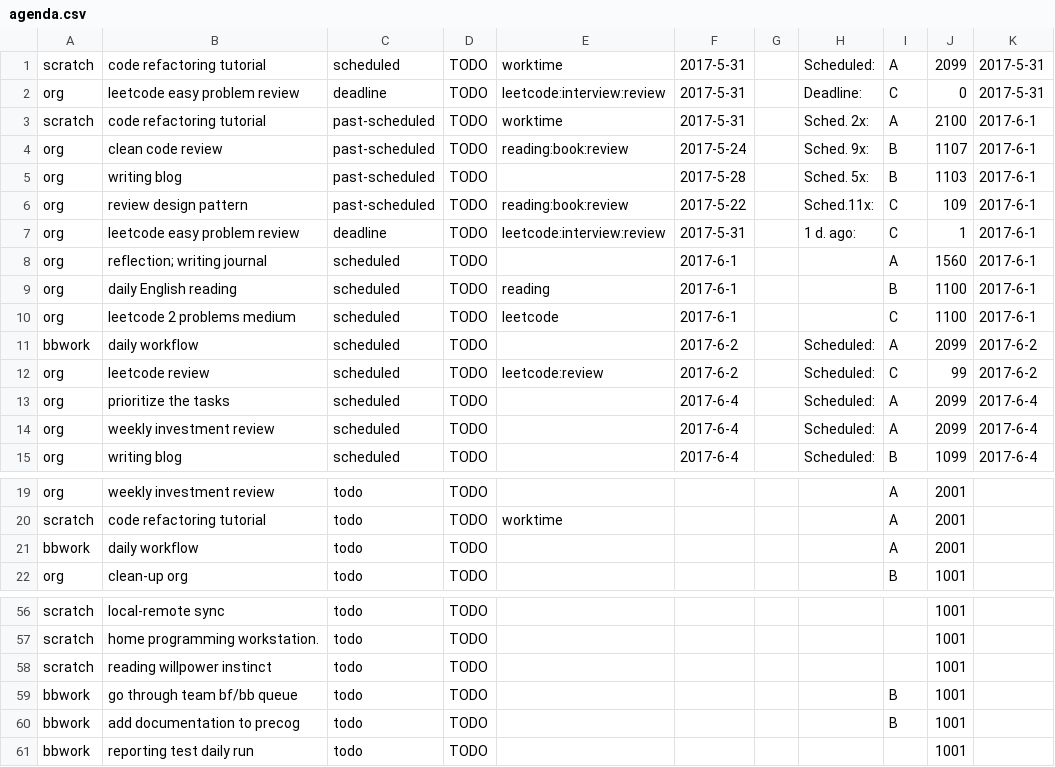
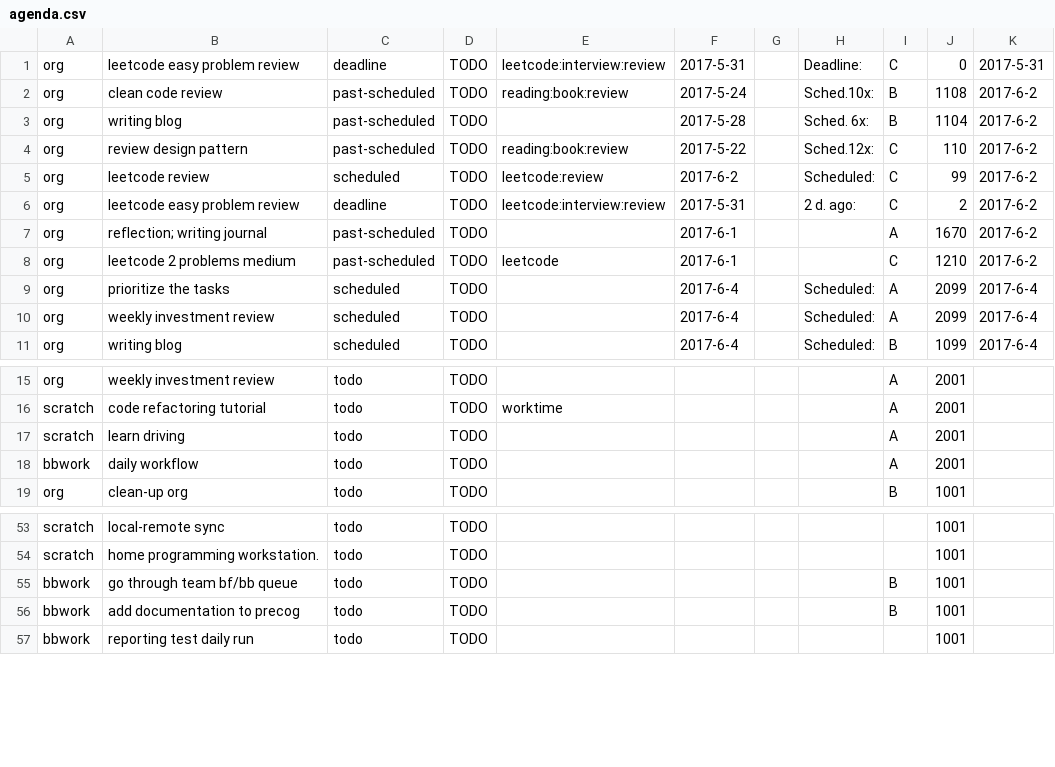
Before and after one commit to ggppwx/note, a CSV file: csv/agenda.csv, drawn as a sheet; only a part is shown, gaps mark what is left out.

Commit message:
force push file csv/*

```diff
--- a/csv/agenda.csv
+++ b/csv/agenda.csv
@@ -1,13 +1,9 @@
-scratch,code refactoring tutorial,scheduled,TODO,worktime,2017-5-31,,Scheduled:,A,2099,2017-5-31
 org,leetcode easy problem review,deadline,TODO,leetcode:interview:review,2017-5-31,,Deadline:,C,0,2017-5-31
-scratch,code refactoring tutorial,past-scheduled,TODO,worktime,2017-5-31,,Sched. 2x:,A,2100,2017-6-1
-org,clean code review,past-scheduled,TODO,reading:book:review,2017-5-24,,Sched. 9x:,B,1107,2017-6-1
-org,writing blog,past-scheduled,TODO,,2017-5-28,,Sched. 5x:,B,1103,2017-6-1
-org,review design pattern,past-scheduled,TODO,reading:book:review,2017-5-22,,Sched.11x:,C,109,2017-6-1
-org,leetcode easy problem review,deadline,TODO,leetcode:interview:review,2017-5-31,,1 d. ago:,C,1,2017-6-1
-org,reflection; writing journal,scheduled,TODO,,2017-6-1,,,A,1560,2017-6-1
-org,daily English reading,scheduled,TODO,reading,2017-6-1,,,B,1100,2017-6-1
-org,leetcode 2 problems medium,scheduled,TODO,leetcode,2017-6-1,,,C,1100,2017-6-1
-bbwork,daily workflow,scheduled,TODO,,2017-6-2,,Scheduled:,A,2099,2017-6-2
+org,clean code review,past-scheduled,TODO,reading:book:review,2017-5-24,,Sched.10x:,B,1108,2017-6-2
+org,writing blog,past-scheduled,TODO,,2017-5-28,,Sched. 6x:,B,1104,2017-6-2
+org,review design pattern,past-scheduled,TODO,reading:book:review,2017-5-22,,Sched.12x:,C,110,2017-6-2
 org,leetcode review,scheduled,TODO,leetcode:review,2017-6-2,,Scheduled:,C,99,2017-6-2
+org,leetcode easy problem review,deadline,TODO,leetcode:interview:review,2017-5-31,,2 d. ago:,C,2,2017-6-2
+org,reflection; writing journal,past-scheduled,TODO,,2017-6-1,,,A,1670,2017-6-2
+org,leetcode 2 problems medium,past-scheduled,TODO,leetcode,2017-6-1,,,C,1210,2017-6-2
 org,prioritize the tasks,scheduled,TODO,,2017-6-4,,Scheduled:,A,2099,2017-6-4
@@ -20,2 +16,3 @@ org,weekly investment review,todo,TODO,,,,,A,2001,
 scratch,code refactoring tutorial,todo,TODO,worktime,,,,A,2001,
+scratch,learn driving,todo,TODO,,,,,A,2001,
 bbwork,daily workflow,todo,TODO,,,,,A,2001,
@@ -57,3 +54,2 @@ scratch,local-remote sync,todo,TODO,,,,,,1001,
 scratch,home programming workstation.,todo,TODO,,,,,,1001,
-scratch,reading willpower instinct,todo,TODO,,,,,,1001,
 bbwork,go through team bf/bb queue,todo,TODO,,,,,B,1001,
```
